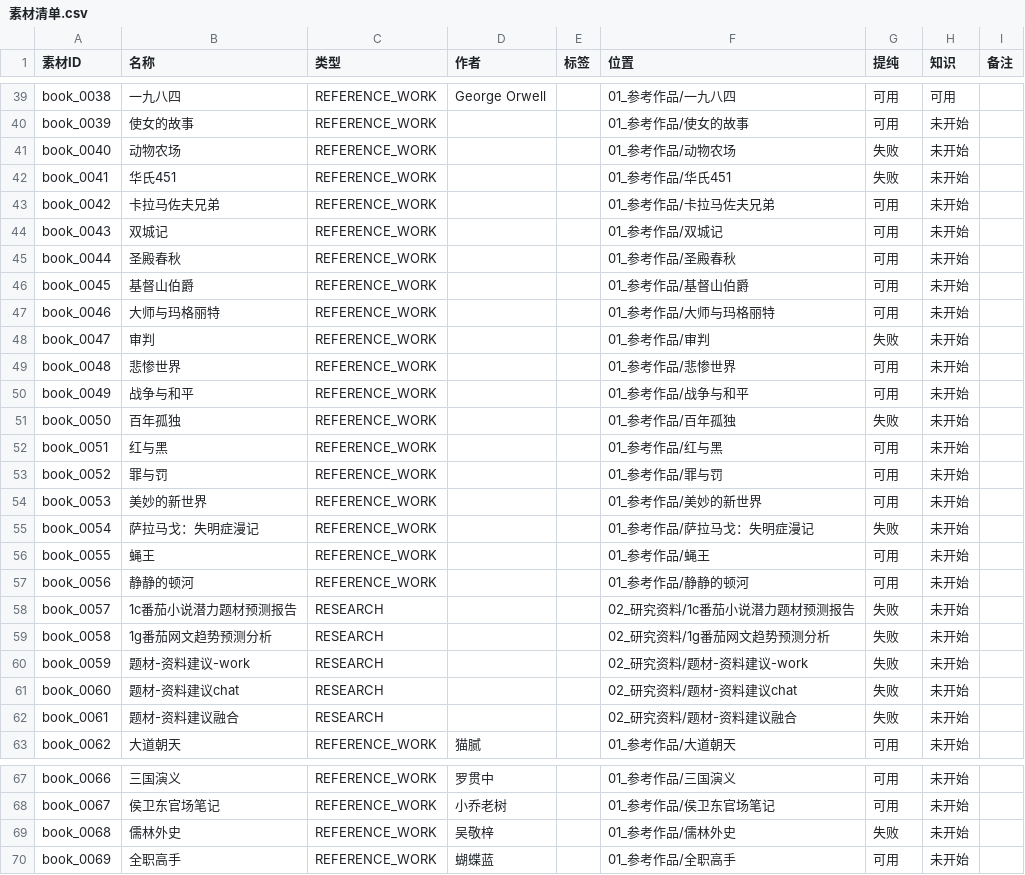
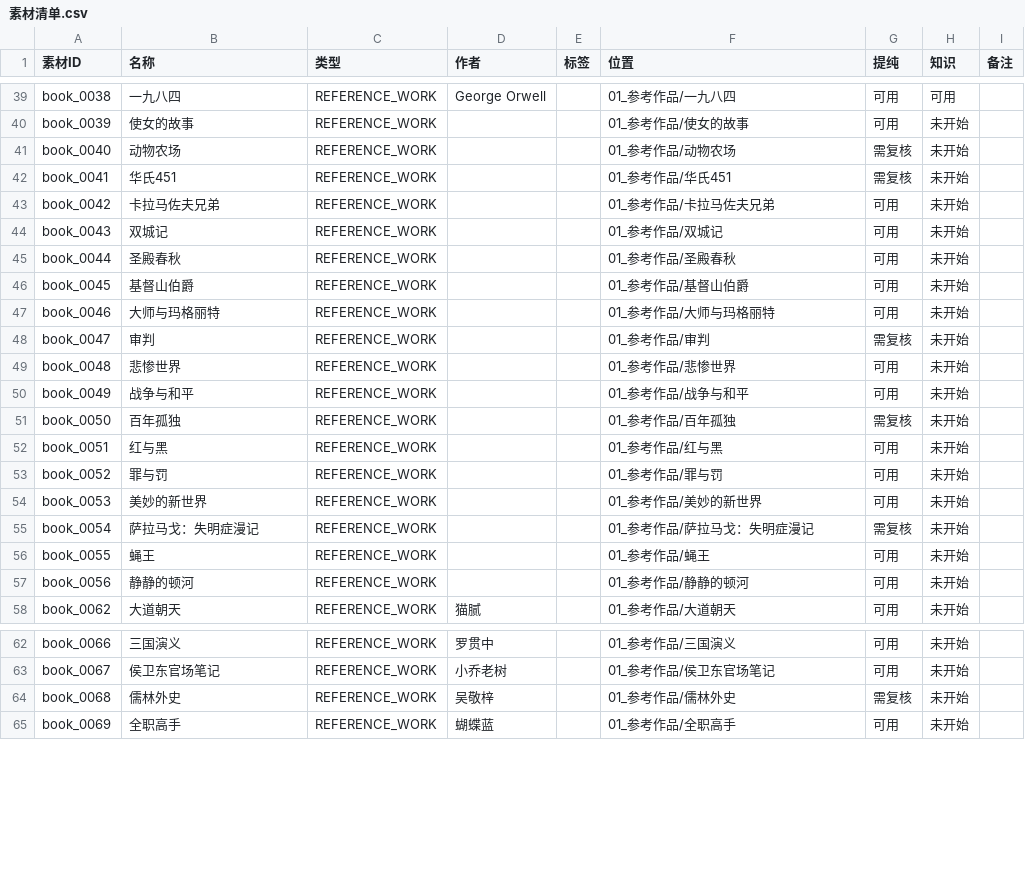
Before and after one commit to aidenkael/AI-4.2-write, a CSV file: 01_原始素材/素材清单.csv, drawn as a sheet; only a part is shown, gaps mark what is left out; the diff covers the shown part only.

Commit message:
fix: usable 0-chapter EPUB -> REVIEW; retire 5 deprecated RESEARCH assets

```diff
--- a/01_原始素材/素材清单.csv
+++ b/01_原始素材/素材清单.csv
@@ -40,4 +40,4 @@ book_0038,一九八四,REFERENCE_WORK,George Orwell,,01_参考作品/一九八
 book_0039,使女的故事,REFERENCE_WORK,,,01_参考作品/使女的故事,可用,未开始,
-book_0040,动物农场,REFERENCE_WORK,,,01_参考作品/动物农场,失败,未开始,
-book_0041,华氏451,REFERENCE_WORK,,,01_参考作品/华氏451,失败,未开始,
+book_0040,动物农场,REFERENCE_WORK,,,01_参考作品/动物农场,需复核,未开始,
+book_0041,华氏451,REFERENCE_WORK,,,01_参考作品/华氏451,需复核,未开始,
 book_0042,卡拉马佐夫兄弟,REFERENCE_WORK,,,01_参考作品/卡拉马佐夫兄弟,可用,未开始,
@@ -47,6 +47,6 @@ book_0045,基督山伯爵,REFERENCE_WORK,,,01_参考作品/基督山伯爵,可
 book_0046,大师与玛格丽特,REFERENCE_WORK,,,01_参考作品/大师与玛格丽特,可用,未开始,
-book_0047,审判,REFERENCE_WORK,,,01_参考作品/审判,失败,未开始,
+book_0047,审判,REFERENCE_WORK,,,01_参考作品/审判,需复核,未开始,
 book_0048,悲惨世界,REFERENCE_WORK,,,01_参考作品/悲惨世界,可用,未开始,
 book_0049,战争与和平,REFERENCE_WORK,,,01_参考作品/战争与和平,可用,未开始,
-book_0050,百年孤独,REFERENCE_WORK,,,01_参考作品/百年孤独,失败,未开始,
+book_0050,百年孤独,REFERENCE_WORK,,,01_参考作品/百年孤独,需复核,未开始,
 book_0051,红与黑,REFERENCE_WORK,,,01_参考作品/红与黑,可用,未开始,
@@ -54,10 +54,5 @@ book_0052,罪与罚,REFERENCE_WORK,,,01_参考作品/罪与罚,可用,未开始,
 book_0053,美妙的新世界,REFERENCE_WORK,,,01_参考作品/美妙的新世界,可用,未开始,
-book_0054,萨拉马戈：失明症漫记,REFERENCE_WORK,,,01_参考作品/萨拉马戈：失明症漫记,失败,未开始,
+book_0054,萨拉马戈：失明症漫记,REFERENCE_WORK,,,01_参考作品/萨拉马戈：失明症漫记,需复核,未开始,
 book_0055,蝇王,REFERENCE_WORK,,,01_参考作品/蝇王,可用,未开始,
 book_0056,静静的顿河,REFERENCE_WORK,,,01_参考作品/静静的顿河,可用,未开始,
-book_0057,1c番茄小说潜力题材预测报告,RESEARCH,,,02_研究资料/1c番茄小说潜力题材预测报告,失败,未开始,
-book_0058,1g番茄网文趋势预测分析,RESEARCH,,,02_研究资料/1g番茄网文趋势预测分析,失败,未开始,
-book_0059,题材-资料建议-work,RESEARCH,,,02_研究资料/题材-资料建议-work,失败,未开始,
-book_0060,题材-资料建议chat,RESEARCH,,,02_研究资料/题材-资料建议chat,失败,未开始,
-book_0061,题材-资料建议融合,RESEARCH,,,02_研究资料/题材-资料建议融合,失败,未开始,
 book_0062,大道朝天,REFERENCE_WORK,猫腻,,01_参考作品/大道朝天,可用,未开始,
@@ -68,3 +63,3 @@ book_0066,三国演义,REFERENCE_WORK,罗贯中,,01_参考作品/三国演义,
 book_0067,侯卫东官场笔记,REFERENCE_WORK,小乔老树,,01_参考作品/侯卫东官场笔记,可用,未开始,
-book_0068,儒林外史,REFERENCE_WORK,吴敬梓,,01_参考作品/儒林外史,失败,未开始,
+book_0068,儒林外史,REFERENCE_WORK,吴敬梓,,01_参考作品/儒林外史,需复核,未开始,
 book_0069,全职高手,REFERENCE_WORK,蝴蝶蓝,,01_参考作品/全职高手,可用,未开始,
```
Also changed, not shown: 3 edited cells elsewhere in this file, 5 other files.
